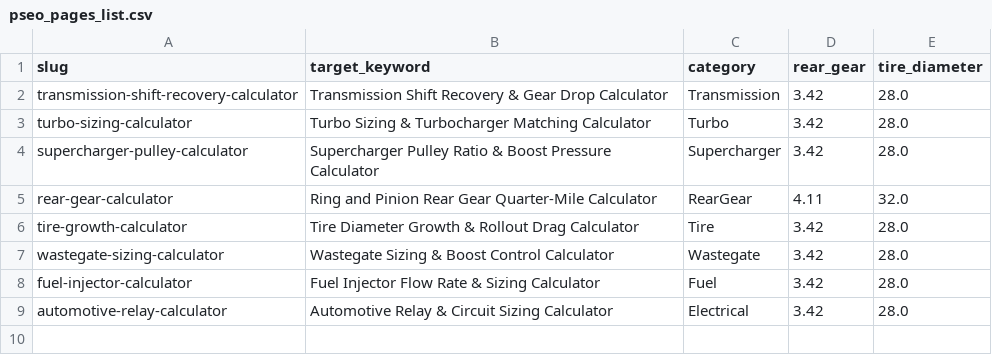
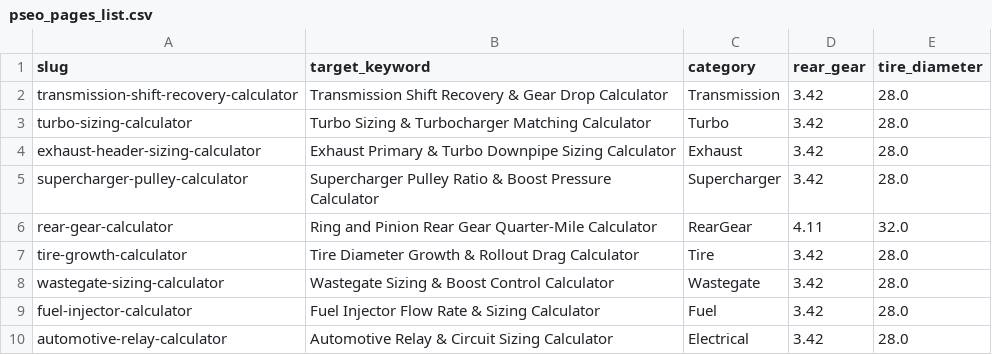
Before and after one commit to RedRiot888/drag-calculator-pseo, a CSV file: pseo_pages_list.csv, drawn as a sheet.

Commit message:
Fix syntax error in build script for exhaust calculator

```diff
--- a/pseo_pages_list.csv
+++ b/pseo_pages_list.csv
@@ -3,2 +3,3 @@ transmission-shift-recovery-calculator,Transmission Shift Recovery & Gear Drop C
 turbo-sizing-calculator,Turbo Sizing & Turbocharger Matching Calculator,Turbo,3.42,28.0
+exhaust-header-sizing-calculator,Exhaust Primary & Turbo Downpipe Sizing Calculator,Exhaust,3.42,28.0
 supercharger-pulley-calculator,Supercharger Pulley Ratio & Boost Pressure Calculator,Supercharger,3.42,28.0
```
Also changed, not shown: 11 other files.
